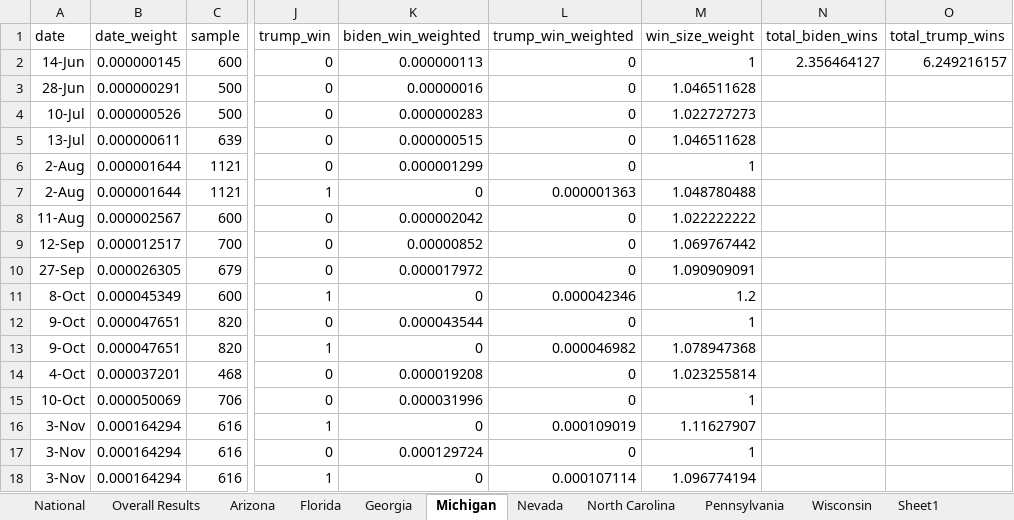
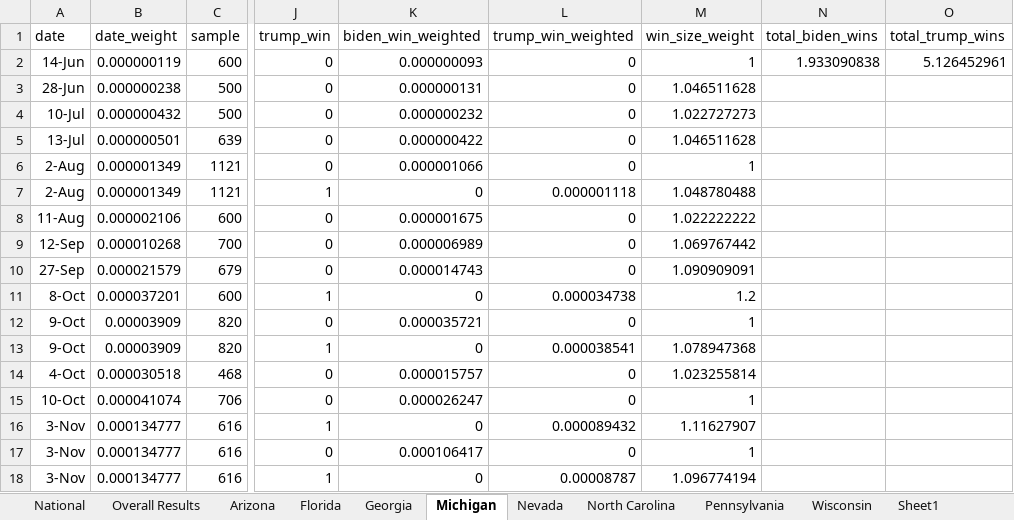
Before and after one commit to s0py/s0py.github.io, an Excel workbook: election/spreadsheet/Book1.xlsx, sheet Michigan, drawn as a sheet; only a part is shown, gaps mark what is left out; values as stored, in another font and other column widths than the file's, no borders; the diff covers the shown part only; the diff names each change by its address in the sheet, - before the commit and + after, or states it on an @@ line.

```diff
--- a/election/spreadsheet/Book1.xlsx (sheet Michigan)
+++ b/election/spreadsheet/Book1.xlsx (sheet Michigan)
-B2 (date_weight): 0.000000145
+B2 (date_weight): 0.000000119
-K2 (biden_win_weighted): 0.000000113
+K2 (biden_win_weighted): 0.000000093
-N2 (total_biden_wins): 2.356464127
+N2 (total_biden_wins): 1.933090838
-O2 (total_trump_wins): 6.249216157
+O2 (total_trump_wins): 5.126452961
-B3 (date_weight): 0.000000291
+B3 (date_weight): 0.000000238
-K3 (biden_win_weighted): 0.00000016
+K3 (biden_win_weighted): 0.000000131
-B4 (date_weight): 0.000000526
+B4 (date_weight): 0.000000432
-K4 (biden_win_weighted): 0.000000283
+K4 (biden_win_weighted): 0.000000232
-B5 (date_weight): 0.000000611
+B5 (date_weight): 0.000000501
-K5 (biden_win_weighted): 0.000000515
+K5 (biden_win_weighted): 0.000000422
-B6:B7 (date_weight): 0.000001644
+B6:B7 (date_weight): 0.000001349
-K6 (biden_win_weighted): 0.000001299
+K6 (biden_win_weighted): 0.000001066
-L7 (trump_win_weighted): 0.000001363
+L7 (trump_win_weighted): 0.000001118
-B8 (date_weight): 0.000002567
+B8 (date_weight): 0.000002106
-K8 (biden_win_weighted): 0.000002042
+K8 (biden_win_weighted): 0.000001675
-B9 (date_weight): 0.000012517
+B9 (date_weight): 0.000010268
-K9 (biden_win_weighted): 0.00000852
+K9 (biden_win_weighted): 0.000006989
-B10 (date_weight): 0.000026305
+B10 (date_weight): 0.000021579
-K10 (biden_win_weighted): 0.000017972
+K10 (biden_win_weighted): 0.000014743
-B11 (date_weight): 0.000045349
+B11 (date_weight): 0.000037201
-L11 (trump_win_weighted): 0.000042346
+L11 (trump_win_weighted): 0.000034738
-B12:B13 (date_weight): 0.000047651
+B12:B13 (date_weight): 0.00003909
-K12 (biden_win_weighted): 0.000043544
+K12 (biden_win_weighted): 0.000035721
-L13 (trump_win_weighted): 0.000046982
+L13 (trump_win_weighted): 0.000038541
-B14 (date_weight): 0.000037201
+B14 (date_weight): 0.000030518
-K14 (biden_win_weighted): 0.000019208
+K14 (biden_win_weighted): 0.000015757
-B15 (date_weight): 0.000050069
+B15 (date_weight): 0.000041074
-K15 (biden_win_weighted): 0.000031996
+K15 (biden_win_weighted): 0.000026247
-B16:B18 (date_weight): 0.000164294
+B16:B18 (date_weight): 0.000134777
-L16 (trump_win_weighted): 0.000109019
+L16 (trump_win_weighted): 0.000089432
-K17 (biden_win_weighted): 0.000129724
+K17 (biden_win_weighted): 0.000106417
-L18 (trump_win_weighted): 0.000107114
+L18 (trump_win_weighted): 0.00008787
```
Also changed, not shown: 108 edited cells elsewhere in this sheet, sheet National, sheet Overall Results, sheet Pennsylvania, sheet Arizona, sheet Georgia, sheet Wisconsin, 3 more sheets, 13 other files.
